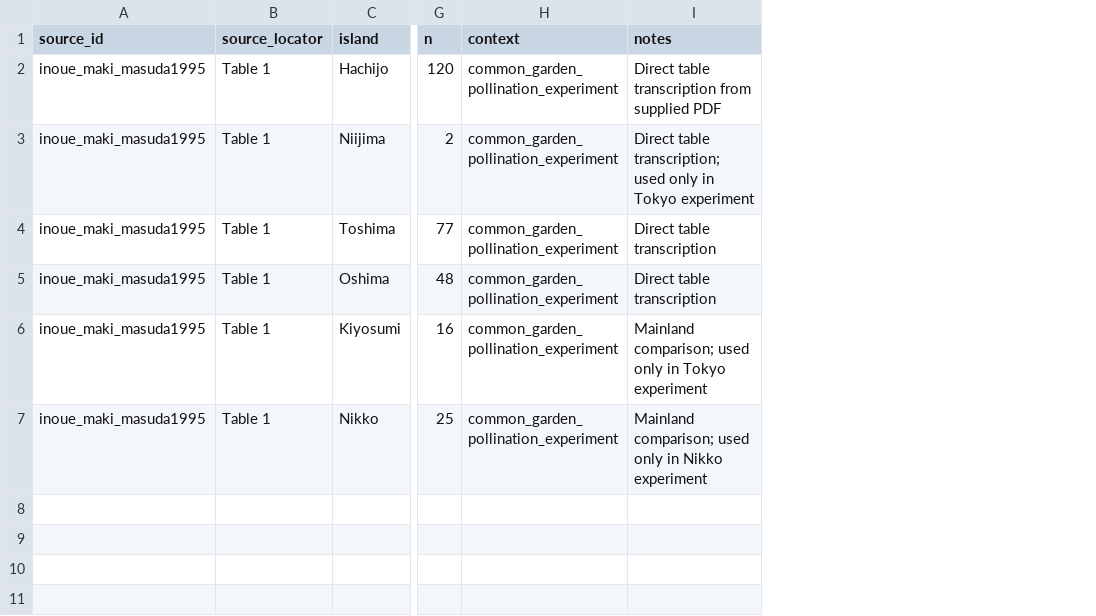
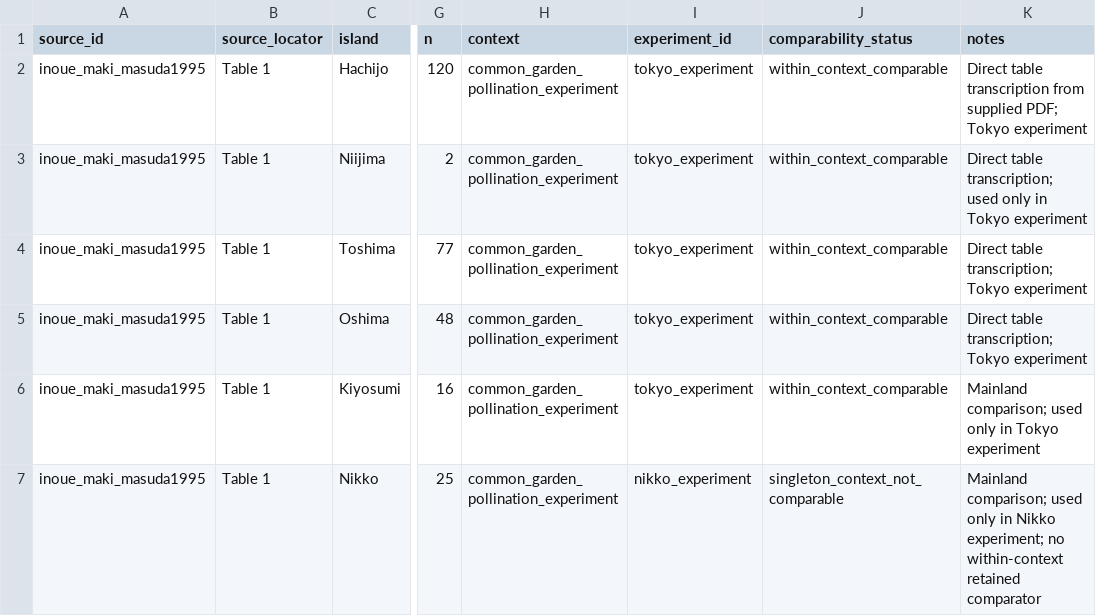
Before and after one commit to zuizui0223/izu-core, a CSV file: data/two_breakpoint_evidence/inoue1995_flower_length.csv, drawn as a sheet; only a part is shown, gaps mark what is left out; addresses are those after the commit; the diff names each change by its address in the sheet, - before the commit and + after, or states it on an @@ line.

Commit message:
record flower experiment comparability metadata

```diff
--- a/data/two_breakpoint_evidence/inoue1995_flower_length.csv
+++ b/data/two_breakpoint_evidence/inoue1995_flower_length.csv
+column I (experiment_id), rows 2-7: tokyo_experiment | tokyo_experiment | tokyo_experiment | tokyo_experiment | tokyo_experiment | nikko_experiment
+column J (comparability_status), rows 2-7: within_context_comparable | within_context_comparable | within_context_comparable | within_context_comparable | within_context_comparable | singleton_context_not_comparable
-K2 (notes): …from supplied PDF
+K2 (notes): …from supplied PDF; Tokyo experiment
-K4:K5 (notes): Direct table transcription
+K4:K5 (notes): Direct table transcription; Tokyo experiment
-K7 (notes): …in Nikko experiment
+K7 (notes): …in Nikko experiment; no within-context retained comparator
```
